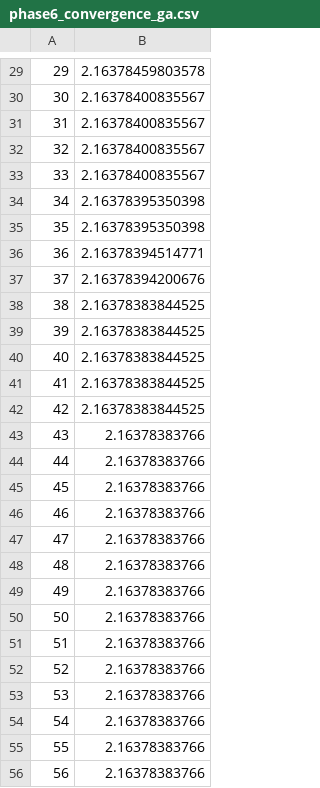
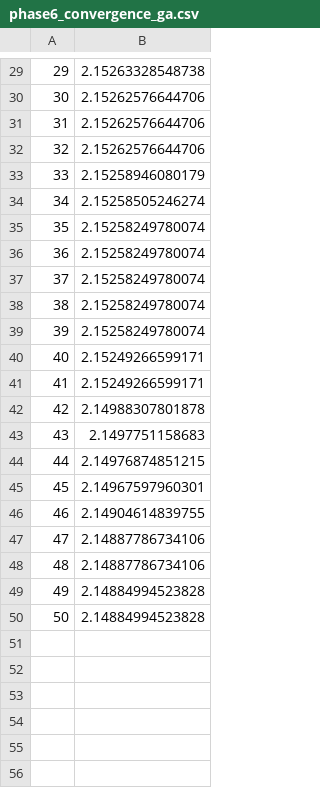
Before and after one commit to yk142/multirate-surrogate-rate-bench, a CSV file: data/results/phase6_convergence_ga.csv, drawn as a sheet; only a part is shown, gaps mark what is left out; the diff covers the shown part only.

```diff
--- a/data/results/phase6_convergence_ga.csv
+++ b/data/results/phase6_convergence_ga.csv
@@ -29,28 +29,22 @@
-29,2.16378459803578
-30,2.16378400835567
-31,2.16378400835567
-32,2.16378400835567
-33,2.16378400835567
-34,2.16378395350398
-35,2.16378395350398
-36,2.16378394514771
-37,2.16378394200676
-38,2.16378383844525
-39,2.16378383844525
-40,2.16378383844525
-41,2.16378383844525
-42,2.16378383844525
-43,2.16378383766
-44,2.16378383766
-45,2.16378383766
-46,2.16378383766
-47,2.16378383766
-48,2.16378383766
-49,2.16378383766
-50,2.16378383766
-51,2.16378383766
-52,2.16378383766
-53,2.16378383766
-54,2.16378383766
-55,2.16378383766
-56,2.16378383766
+29,2.15263328548738
+30,2.15262576644706
+31,2.15262576644706
+32,2.15262576644706
+33,2.15258946080179
+34,2.15258505246274
+35,2.15258249780074
+36,2.15258249780074
+37,2.15258249780074
+38,2.15258249780074
+39,2.15258249780074
+40,2.15249266599171
+41,2.15249266599171
+42,2.14988307801878
+43,2.1497751158683
+44,2.14976874851215
+45,2.14967597960301
+46,2.14904614839755
+47,2.14887786734106
+48,2.14887786734106
+49,2.14884994523828
+50,2.14884994523828
```
Also changed, not shown: 6 removed rows and 28 edited cells elsewhere in this file, data/results/phase6_candidates.csv, data/results/phase6_convergence_fminsearch.csv, 18 other files.
